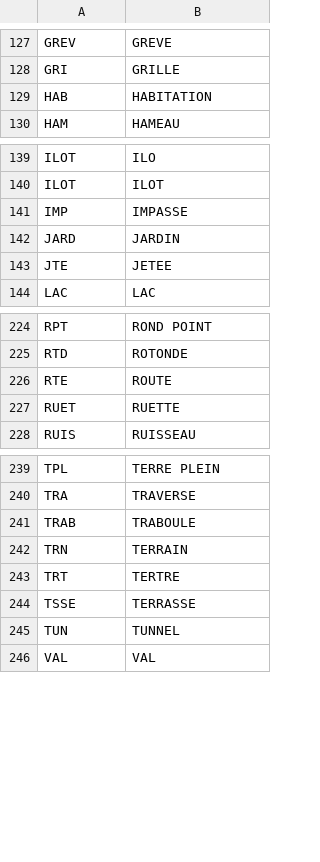
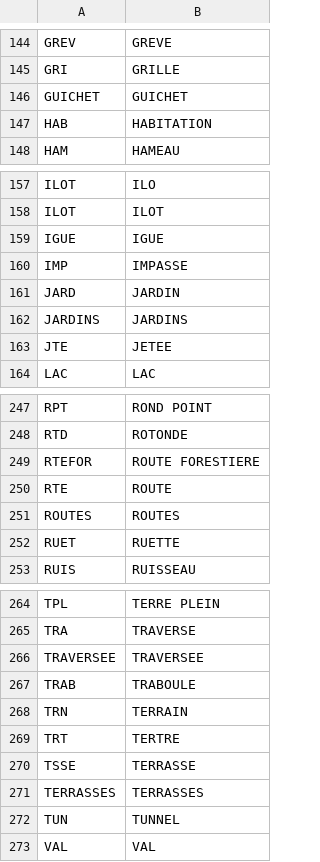
Before and after one commit to InseeFrLab/gaia-decoupage-nom-voie, a CSV file: data/type_voie.csv, drawn as a sheet; only a part is shown, gaps mark what is left out; the diff covers the shown part only.

```diff
--- a/data/type_voie.csv
+++ b/data/type_voie.csv
@@ -128,2 +145,3 @@ GREV,GREVE
 GRI,GRILLE
+GUICHET,GUICHET
 HAB,HABITATION
@@ -140,4 +158,6 @@ ILOT,ILO
 ILOT,ILOT
+IGUE,IGUE
 IMP,IMPASSE
 JARD,JARDIN
+JARDINS,JARDINS
 JTE,JETEE
@@ -225,3 +248,5 @@ RPT,ROND POINT
 RTD,ROTONDE
+RTEFOR,ROUTE FORESTIERE
 RTE,ROUTE
+ROUTES,ROUTES
 RUET,RUETTE
@@ -240,2 +265,3 @@ TPL,TERRE PLEIN
 TRA,TRAVERSE
+TRAVERSEE,TRAVERSEE
 TRAB,TRABOULE
@@ -244,2 +270,3 @@ TRT,TERTRE
 TSSE,TERRASSE
+TERRASSES,TERRASSES
 TUN,TUNNEL
```
Also changed, not shown: 20 added rows elsewhere in this file, 5 other files.
